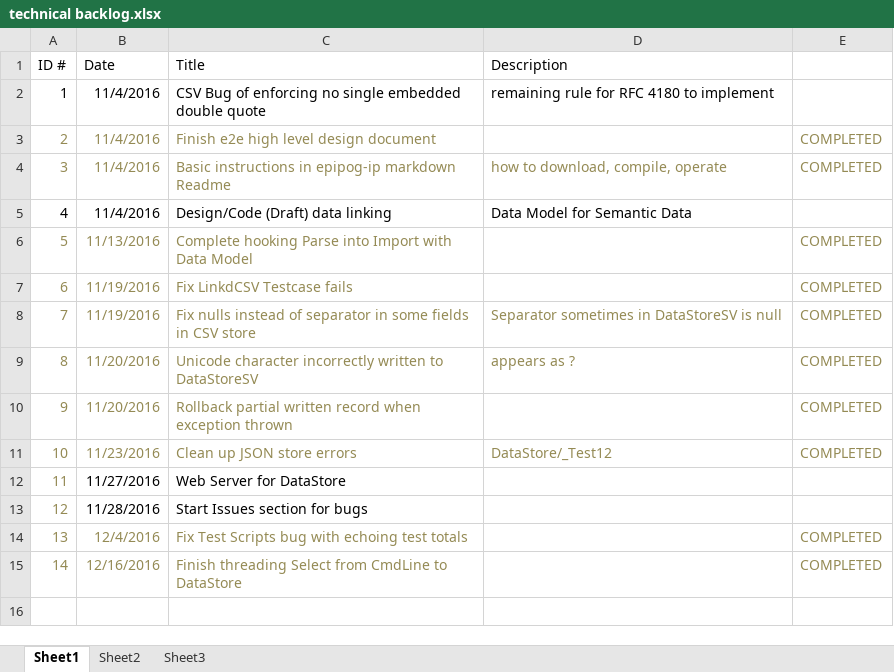
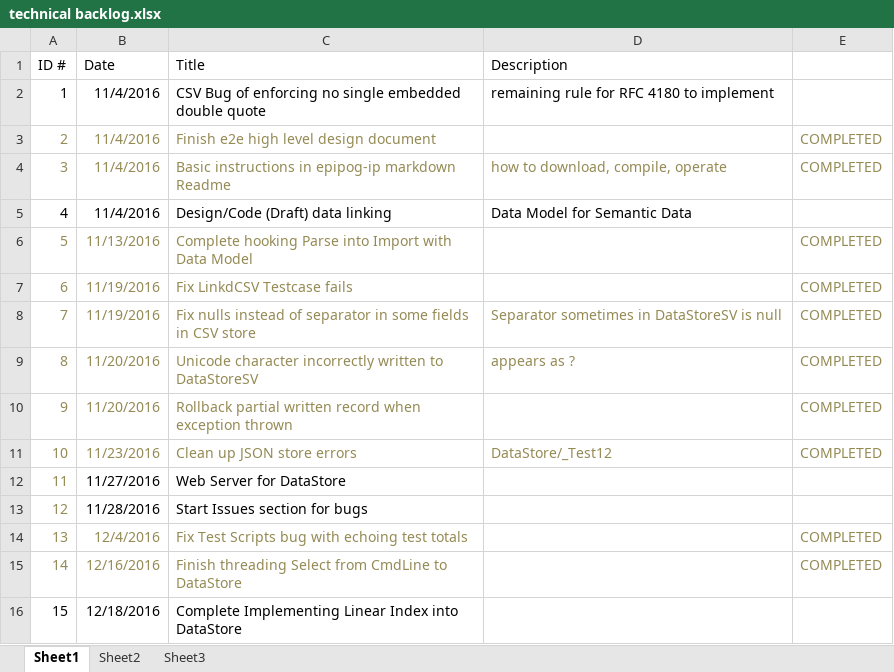
Before and after one commit to andrewferlitsch/epipog-nosql, an Excel workbook: sprints/technical backlog.xlsx, sheet Sheet1, drawn as a sheet; values as stored, in another font and other column widths than the file's, no borders; the diff names each change by its address in the sheet, - before the commit and + after, or states it on an @@ line.

Commit message:
sprint review

```diff
--- a/sprints/technical backlog.xlsx (sheet Sheet1)
+++ b/sprints/technical backlog.xlsx (sheet Sheet1)
+row 16: 15 | 12/18/2016 | Complete Implementing Linear Index into DataStore
```
Also changed, not shown: 4 other files.
